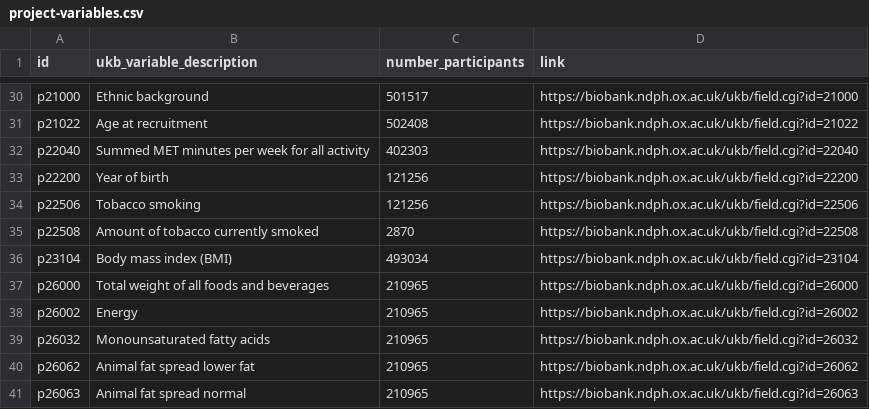
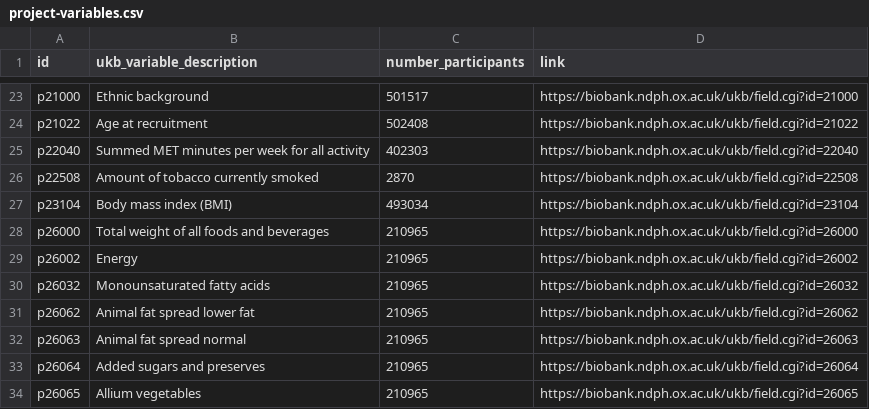
Before and after one commit to steno-aarhus/leha, a CSV file: data-raw/project-variables.csv, drawn as a sheet; only a part is shown, gaps mark what is left out; the shorter side is filled out with more unchanged rows; the diff covers the shown part only.

```diff
--- a/data-raw/project-variables.csv
+++ b/data-raw/project-variables.csv
@@ -32,4 +25,2 @@ p21022,Age at recruitment,502408,https://biobank.ndph.ox.ac.uk/ukb/field.cgi?id=
 p22040,Summed MET minutes per week for all activity,402303,https://biobank.ndph.ox.ac.uk/ukb/field.cgi?id=22040
-p22200,Year of birth,121256,https://biobank.ndph.ox.ac.uk/ukb/field.cgi?id=22200
-p22506,Tobacco smoking,121256,https://biobank.ndph.ox.ac.uk/ukb/field.cgi?id=22506
 p22508,Amount of tobacco currently smoked,2870,https://biobank.ndph.ox.ac.uk/ukb/field.cgi?id=22508
```
Also changed, not shown: 11 removed rows elsewhere in this file.
